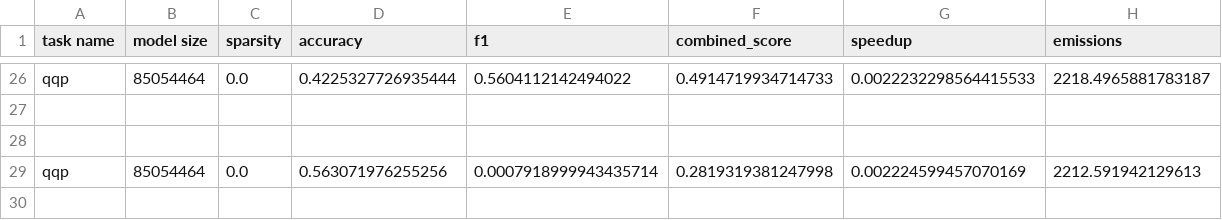
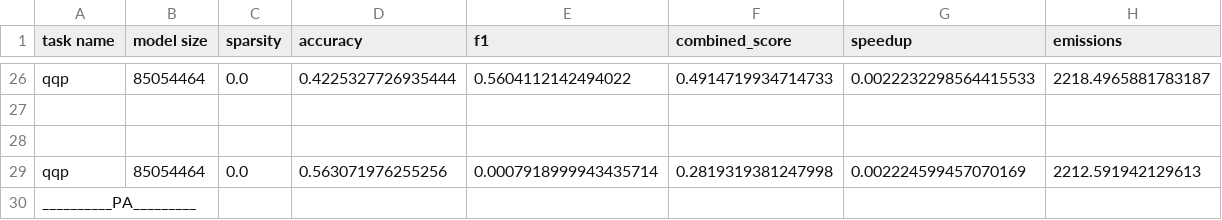
Before and after one commit to Ambroise012/BERT-Pruning, a CSV file: csv/eval_metrics_QQP.csv, drawn as a sheet; only a part is shown, gaps mark what is left out; the diff names each change by its address in the sheet, - before the commit and + after, or states it on an @@ line.

```diff
--- a/csv/eval_metrics_QQP.csv
+++ b/csv/eval_metrics_QQP.csv
+row 30: __________PA_________
```
Also changed, not shown: csv/eval_metrics_QNLI.csv, 3 other files.
